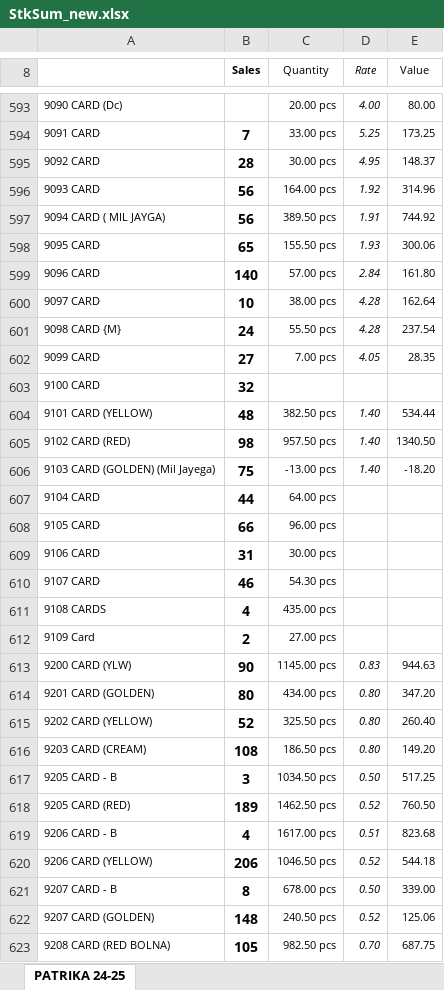
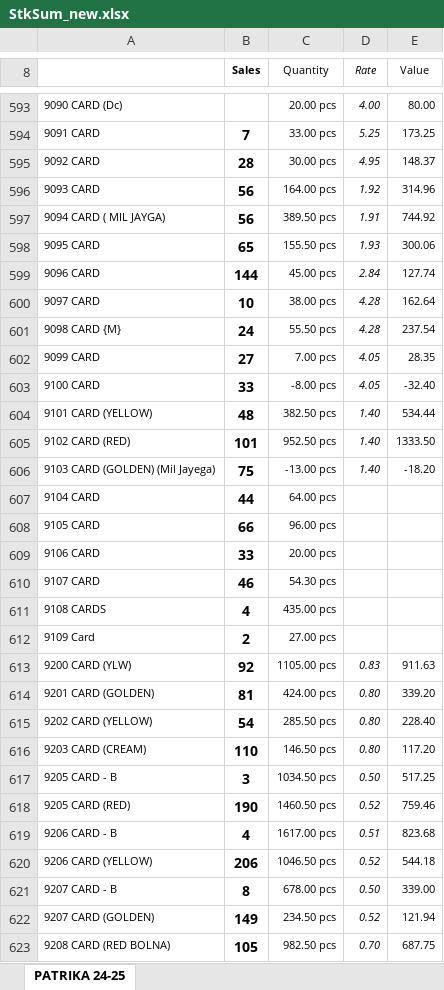
Before and after one commit to jyoti-creative-cards/jyoti-cards-stock-management-streamlit-app, an Excel workbook: StkSum_new.xlsx, sheet PATRIKA 24-25, drawn as a sheet; only a part is shown, gaps mark what is left out; values as stored, in another font and other column widths than the file's, no borders; the diff covers the shown part only; the diff names each change by its address in the sheet, - before the commit and + after, or states it on an @@ line.

Commit message:
stock updated by raj time 11:28

```diff
--- a/StkSum_new.xlsx (sheet PATRIKA 24-25)
+++ b/StkSum_new.xlsx (sheet PATRIKA 24-25)
-B599 (Sales): 140
+B599 (Sales): 144
-C599 (Quantity): 57.00 pcs
+C599 (Quantity): 45.00 pcs
-E599 (Value): 161.80
+E599 (Value): 127.74
-B603 (Sales): 32
+B603 (Sales): 33
-C603 (Quantity): (empty)
+C603 (Quantity): -8.00 pcs
-D603 (Rate): (empty)
+D603 (Rate): 4.05
-E603 (Value): (empty)
+E603 (Value): -32.40
-B605 (Sales): 98
+B605 (Sales): 101
-C605 (Quantity): 957.50 pcs
+C605 (Quantity): 952.50 pcs
-E605 (Value): 1340.50
+E605 (Value): 1333.50
-B609 (Sales): 31
+B609 (Sales): 33
-C609 (Quantity): 30.00 pcs
+C609 (Quantity): 20.00 pcs
-B613 (Sales): 90
+B613 (Sales): 92
-C613 (Quantity): 1145.00 pcs
+C613 (Quantity): 1105.00 pcs
-E613 (Value): 944.63
+E613 (Value): 911.63
-B614 (Sales): 80
+B614 (Sales): 81
-C614 (Quantity): 434.00 pcs
+C614 (Quantity): 424.00 pcs
-E614 (Value): 347.20
+E614 (Value): 339.20
-B615 (Sales): 52
+B615 (Sales): 54
-C615 (Quantity): 325.50 pcs
+C615 (Quantity): 285.50 pcs
-E615 (Value): 260.40
+E615 (Value): 228.40
-B616 (Sales): 108
+B616 (Sales): 110
-C616 (Quantity): 186.50 pcs
+C616 (Quantity): 146.50 pcs
-E616 (Value): 149.20
+E616 (Value): 117.20
-B618 (Sales): 189
+B618 (Sales): 190
-C618 (Quantity): 1462.50 pcs
+C618 (Quantity): 1460.50 pcs
-E618 (Value): 760.50
+E618 (Value): 759.46
-B622 (Sales): 148
+B622 (Sales): 149
-C622 (Quantity): 240.50 pcs
+C622 (Quantity): 234.50 pcs
-E622 (Value): 125.06
+E622 (Value): 121.94
```
Also changed, not shown: 1 added row, 1 removed row and 267 edited cells elsewhere in this sheet.
